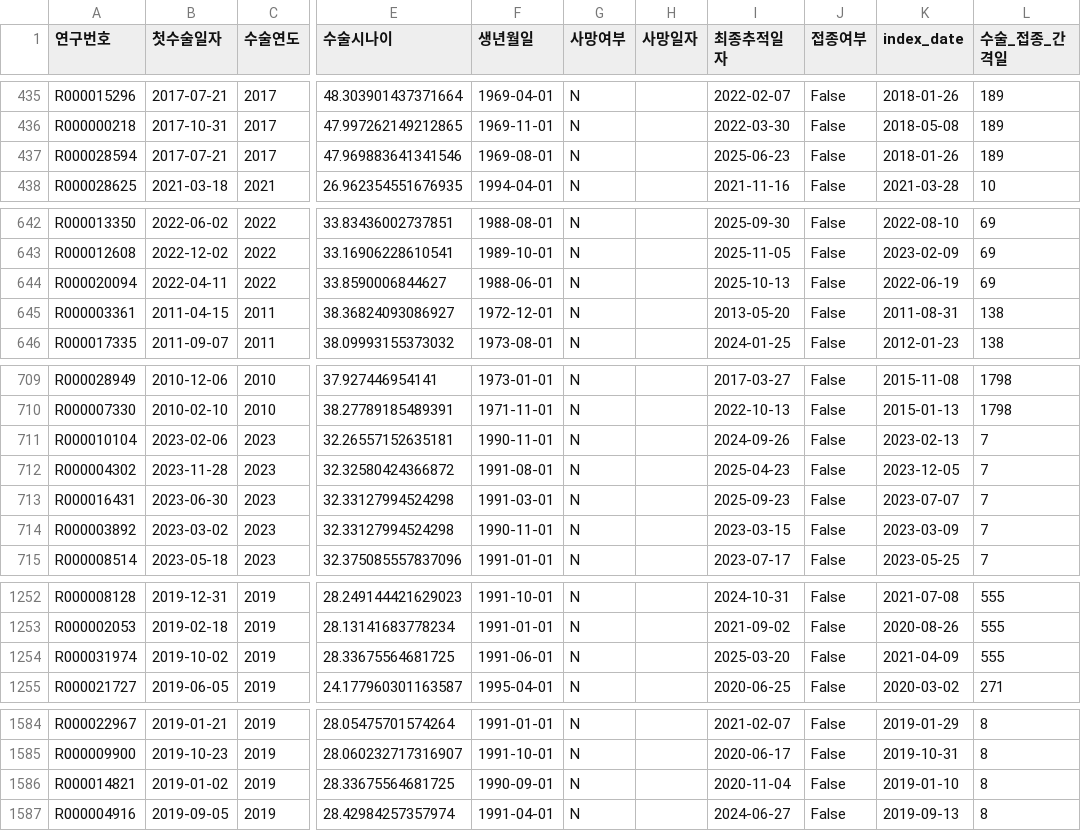
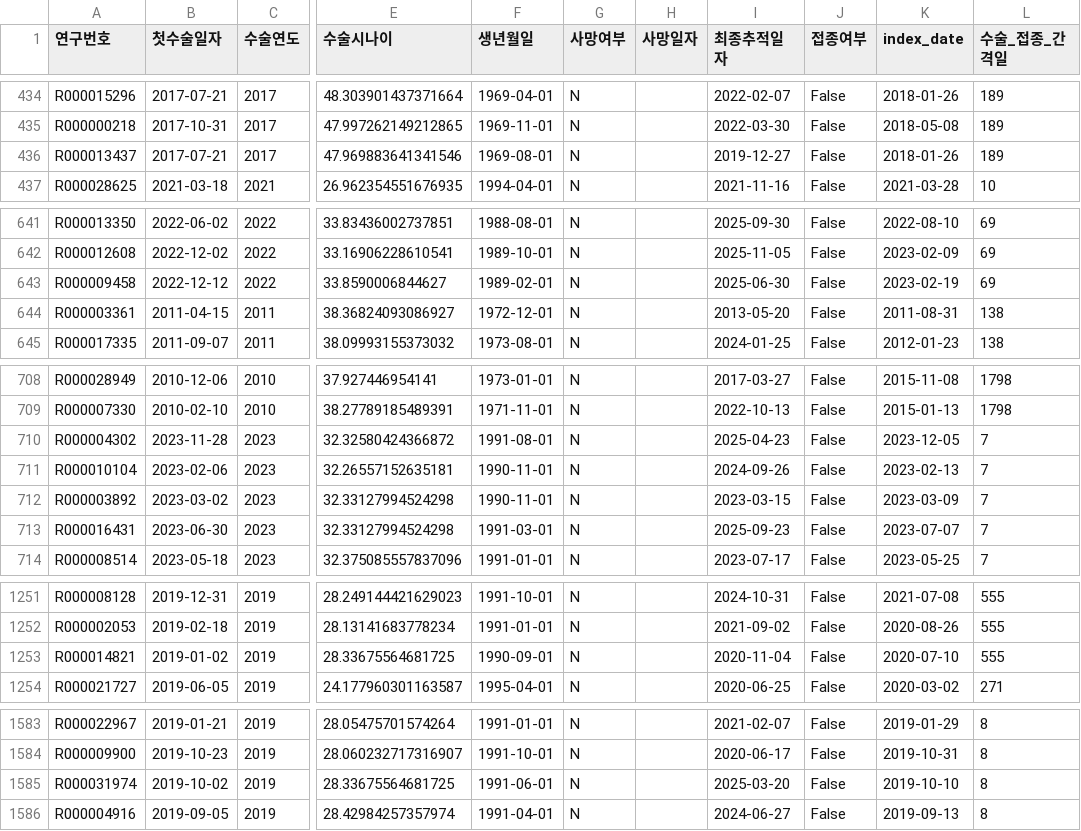
Before and after one commit to sueinchoi/HPV_vaccines, a CSV file: Data/matched_cohort.csv, drawn as a sheet; only a part is shown, gaps mark what is left out; addresses are those after the commit; the diff covers the shown part only; the diff names each change by its address in the sheet, - before the commit and + after, or states it on an @@ line.

```diff
--- a/Data/matched_cohort.csv
+++ b/Data/matched_cohort.csv
-A436 (연구번호): R000028594
+A436 (연구번호): R000013437
-I436 (최종추적일자): 2025-06-23
+I436 (최종추적일자): 2019-12-27
-A643 (연구번호): R000020094
+A643 (연구번호): R000009458
-B643 (첫수술일자): 2022-04-11
+B643 (첫수술일자): 2022-12-12
-F643 (생년월일): 1988-06-01
+F643 (생년월일): 1989-02-01
-I643 (최종추적일자): 2025-10-13
+I643 (최종추적일자): 2025-06-30
-K643 (index_date): 2022-06-19
+K643 (index_date): 2023-02-19
-A1253 (연구번호): R000031974
+A1253 (연구번호): R000014821
-B1253 (첫수술일자): 2019-10-02
+B1253 (첫수술일자): 2019-01-02
-F1253 (생년월일): 1991-06-01
+F1253 (생년월일): 1990-09-01
-I1253 (최종추적일자): 2025-03-20
+I1253 (최종추적일자): 2020-11-04
-K1253 (index_date): 2021-04-09
+K1253 (index_date): 2020-07-10
-A1585 (연구번호): R000014821
+A1585 (연구번호): R000031974
-B1585 (첫수술일자): 2019-01-02
+B1585 (첫수술일자): 2019-10-02
-F1585 (생년월일): 1990-09-01
+F1585 (생년월일): 1991-06-01
-I1585 (최종추적일자): 2020-11-04
+I1585 (최종추적일자): 2025-03-20
-K1585 (index_date): 2019-01-10
+K1585 (index_date): 2019-10-10
```
Also changed, not shown: 3 added rows, 5 removed rows, 11 moved rows and 24 edited cells elsewhere in this file, Data/cohort_summary.csv, Data/final_matched_cohort.csv, 3 other files.
